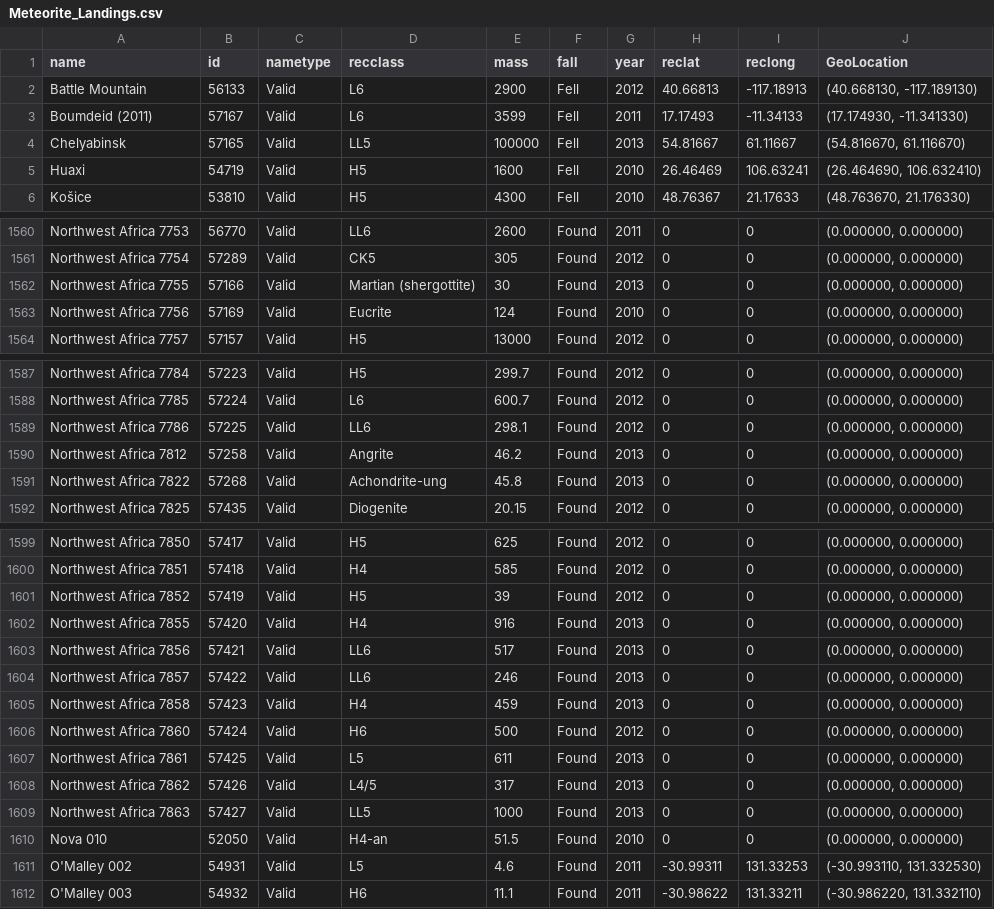
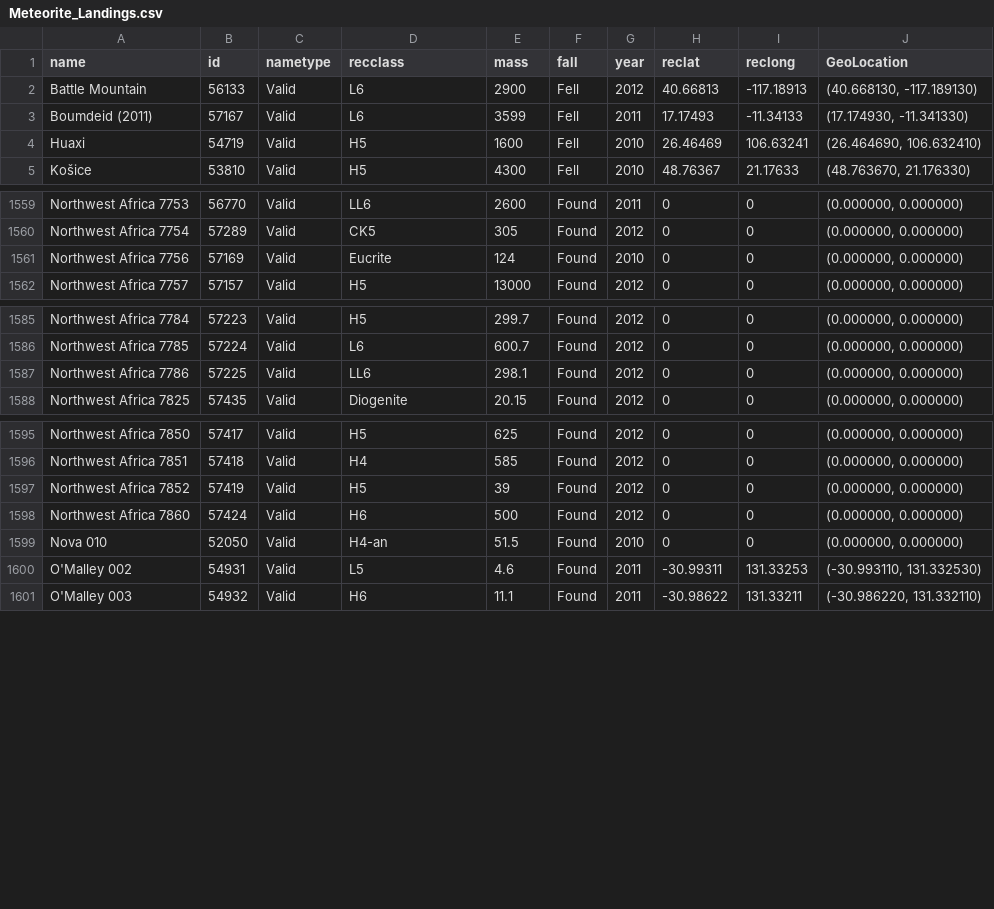
Before and after one commit to Dilakvin/Meteor-Landings-, a CSV file: data/Meteorite_Landings.csv, drawn as a sheet; only a part is shown, gaps mark what is left out; the diff names each change by its address in the sheet, - before the commit and + after, or states it on an @@ line.

Commit message:
data cleaning and adding new plot
cleaning out 2013 data as there was barely any meteorites for 2013 data

```diff
--- a/data/Meteorite_Landings.csv
+++ b/data/Meteorite_Landings.csv
-row 4: Chelyabinsk | 57165 | Valid | LL5 | 100000 | Fell | 2013 | 54.81667 | 61.11667 | (54.816670, 61.116670)
-row 1562: Northwest Africa 7755 | 57166 | Valid | Martian (shergottite) | 30 | Found | 2013 | 0 | 0 | (0.000000, 0.000000)
-row 1590: Northwest Africa 7812 | 57258 | Valid | Angrite | 46.2 | Found | 2013 | 0 | 0 | (0.000000, 0.000000)
-row 1591: Northwest Africa 7822 | 57268 | Valid | Achondrite-ung | 45.8 | Found | 2013 | 0 | 0 | (0.000000, 0.000000)
-row 1602: Northwest Africa 7855 | 57420 | Valid | H4 | 916 | Found | 2013 | 0 | 0 | (0.000000, 0.000000)
-row 1603: Northwest Africa 7856 | 57421 | Valid | LL6 | 517 | Found | 2013 | 0 | 0 | (0.000000, 0.000000)
-row 1604: Northwest Africa 7857 | 57422 | Valid | LL6 | 246 | Found | 2013 | 0 | 0 | (0.000000, 0.000000)
-row 1605: Northwest Africa 7858 | 57423 | Valid | H4 | 459 | Found | 2013 | 0 | 0 | (0.000000, 0.000000)
-row 1607: Northwest Africa 7861 | 57425 | Valid | L5 | 611 | Found | 2013 | 0 | 0 | (0.000000, 0.000000)
-row 1608: Northwest Africa 7862 | 57426 | Valid | L4/5 | 317 | Found | 2013 | 0 | 0 | (0.000000, 0.000000)
-row 1609: Northwest Africa 7863 | 57427 | Valid | LL5 | 1000 | Found | 2013 | 0 | 0 | (0.000000, 0.000000)
```
Also changed, not shown: 1 other file.
